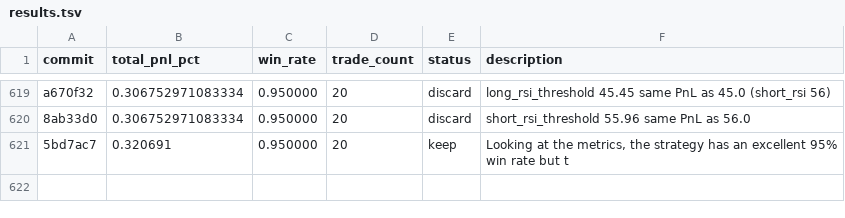
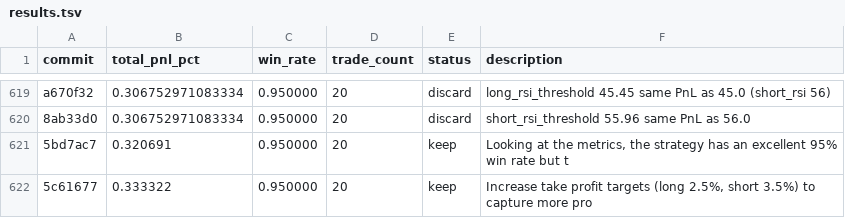
Before and after one commit to RishiJain905/autoresearch, a TSV file: results.tsv, drawn as a sheet; only a part is shown, gaps mark what is left out; the diff names each change by its address in the sheet, - before the commit and + after, or states it on an @@ line.

Commit message:
keep: Increase take profit targets (long 2.5%, short 3.5%) to capture more pro

```diff
--- a/results.tsv
+++ b/results.tsv
+row 622: 5c61677 | 0.333322 | 0.950000 | 20 | keep | Increase take profit targets (long 2.5%, short 3.5%) to capture more pro
```
Also changed, not shown: 1 other file.
